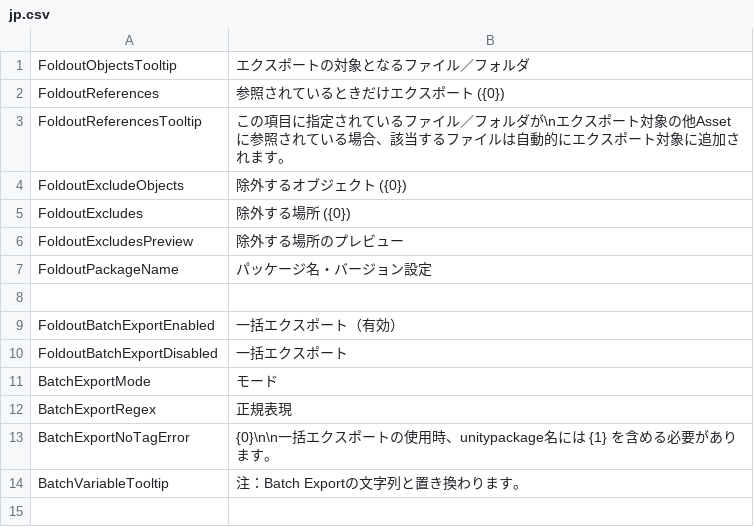
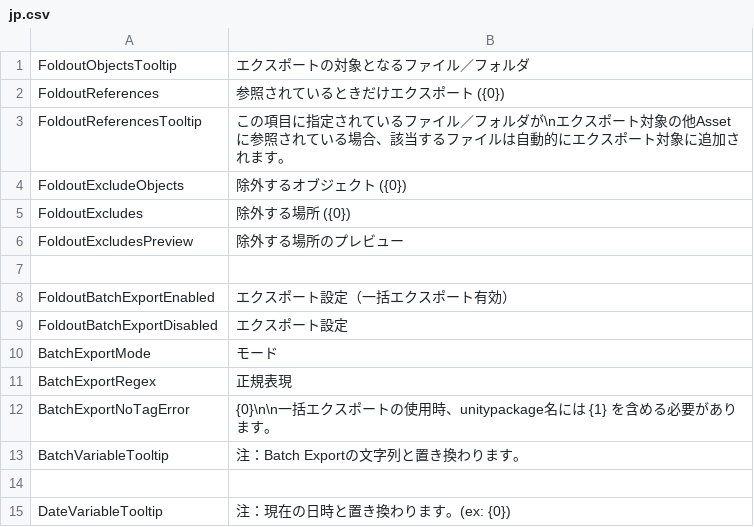
Before and after one commit to SleetCat123/MizoresUnityPackageExporter, a CSV file: Assets/Mizore_Nekoyanagi/Util/MizoresPackageExporter/Texts/Resources/MizoresPackageExporter/jp.csv, drawn as a sheet; only a part is shown; the shorter side is filled out with more unchanged rows.

```diff
--- a/Assets/Mizore_Nekoyanagi/Util/MizoresPackageExporter/Texts/Resources/MizoresPackageExporter/jp.csv
+++ b/Assets/Mizore_Nekoyanagi/Util/MizoresPackageExporter/Texts/Resources/MizoresPackageExporter/jp.csv
@@ -6,6 +6,5 @@ FoldoutExcludes,除外する場所 ({0})
 FoldoutExcludesPreview,除外する場所のプレビュー
-FoldoutPackageName,パッケージ名・バージョン設定
 
-FoldoutBatchExportEnabled,一括エクスポート（有効）
-FoldoutBatchExportDisabled,一括エクスポート
+FoldoutBatchExportEnabled,エクスポート設定（一括エクスポート有効）
+FoldoutBatchExportDisabled,エクスポート設定
 BatchExportMode,モード
```
Also changed, not shown: Assets/Mizore_Nekoyanagi/Util/MizoresPackageExporter/Texts/Resources/MizoresPackageExporter/en.csv, 10 other files.
